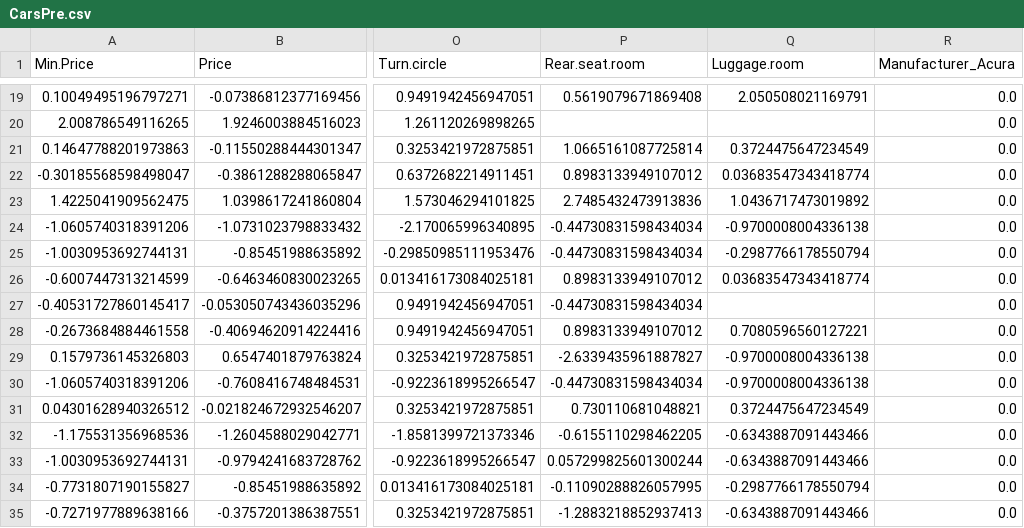
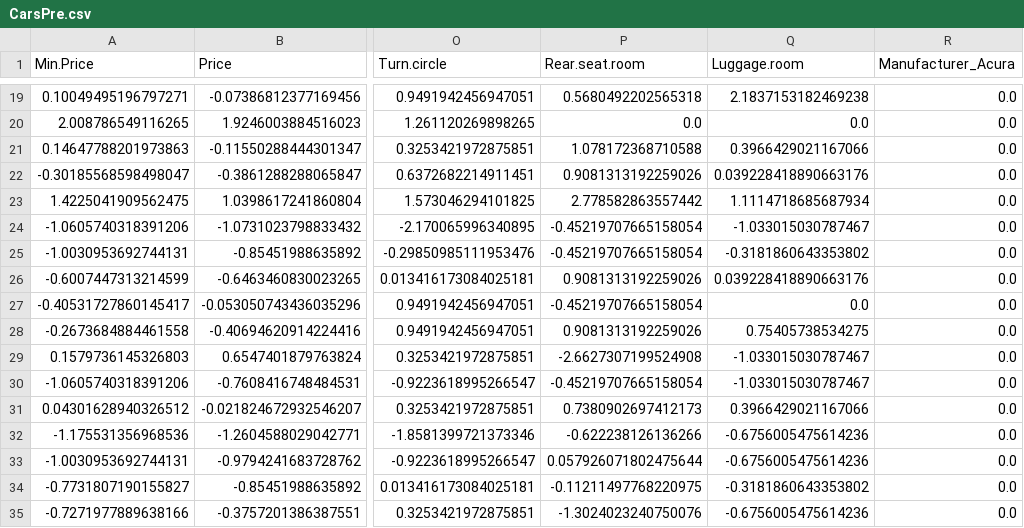
Before and after one commit to Pooja4211/Machine-Learning, a CSV file: 3. Manual Preprocessing/CarsPre.csv, drawn as a sheet; only a part is shown, gaps mark what is left out; the diff covers the shown part only; the diff names each change by its address in the sheet, - before the commit and + after, or states it on an @@ line.

```diff
--- a/3. Manual Preprocessing/CarsPre.csv
+++ b/3. Manual Preprocessing/CarsPre.csv
-P19 (Rear.seat.room): 0.5619079671869408
+P19 (Rear.seat.room): 0.5680492202565318
-Q19 (Luggage.room): 2.050508021169791
+Q19 (Luggage.room): 2.1837153182469238
-P20 (Rear.seat.room): (empty)
+P20 (Rear.seat.room): 0.0
-Q20 (Luggage.room): (empty)
+Q20 (Luggage.room): 0.0
-P21 (Rear.seat.room): 1.0665161087725814
+P21 (Rear.seat.room): 1.078172368710588
-Q21 (Luggage.room): 0.3724475647234549
+Q21 (Luggage.room): 0.3966429021167066
-P22 (Rear.seat.room): 0.8983133949107012
+P22 (Rear.seat.room): 0.9081313192259026
-Q22 (Luggage.room): 0.03683547343418774
+Q22 (Luggage.room): 0.039228418890663176
-P23 (Rear.seat.room): 2.7485432473913836
+P23 (Rear.seat.room): 2.778582863557442
-Q23 (Luggage.room): 1.0436717473019892
+Q23 (Luggage.room): 1.1114718685687934
-P24:P25 (Rear.seat.room): -0.44730831598434034
+P24:P25 (Rear.seat.room): -0.45219707665158054
-Q24 (Luggage.room): -0.9700008004336138
+Q24 (Luggage.room): -1.033015030787467
-Q25 (Luggage.room): -0.2987766178550794
+Q25 (Luggage.room): -0.3181860643353802
-P26 (Rear.seat.room): 0.8983133949107012
+P26 (Rear.seat.room): 0.9081313192259026
-Q26 (Luggage.room): 0.03683547343418774
+Q26 (Luggage.room): 0.039228418890663176
-P27 (Rear.seat.room): -0.44730831598434034
+P27 (Rear.seat.room): -0.45219707665158054
-Q27 (Luggage.room): (empty)
+Q27 (Luggage.room): 0.0
-P28 (Rear.seat.room): 0.8983133949107012
+P28 (Rear.seat.room): 0.9081313192259026
-Q28 (Luggage.room): 0.7080596560127221
+Q28 (Luggage.room): 0.75405738534275
-P29 (Rear.seat.room): -2.6339435961887827
+P29 (Rear.seat.room): -2.6627307199524908
-Q29:Q30 (Luggage.room): -0.9700008004336138
+Q29:Q30 (Luggage.room): -1.033015030787467
-P30 (Rear.seat.room): -0.44730831598434034
+P30 (Rear.seat.room): -0.45219707665158054
-P31 (Rear.seat.room): 0.730110681048821
+P31 (Rear.seat.room): 0.7380902697412173
-Q31 (Luggage.room): 0.3724475647234549
+Q31 (Luggage.room): 0.3966429021167066
-P32 (Rear.seat.room): -0.6155110298462205
+P32 (Rear.seat.room): -0.622238126136266
-Q32:Q33 (Luggage.room): -0.6343887091443466
+Q32:Q33 (Luggage.room): -0.6756005475614236
-P33 (Rear.seat.room): 0.057299825601300244
+P33 (Rear.seat.room): 0.057926071802475644
-P34 (Rear.seat.room): -0.11090288826057995
+P34 (Rear.seat.room): -0.11211497768220975
-Q34 (Luggage.room): -0.2987766178550794
+Q34 (Luggage.room): -0.3181860643353802
-P35 (Rear.seat.room): -1.2883218852937413
+P35 (Rear.seat.room): -1.3024023240750076
-Q35 (Luggage.room): -0.6343887091443466
+Q35 (Luggage.room): -0.6756005475614236
```
Also changed, not shown: 152 edited cells elsewhere in this file, 3. Manual Preprocessing/CarsClean.csv, 18 other files.
